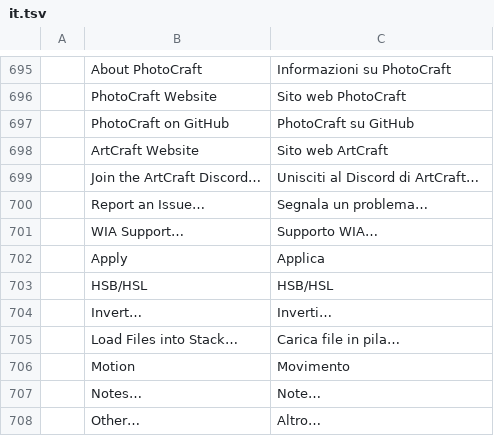
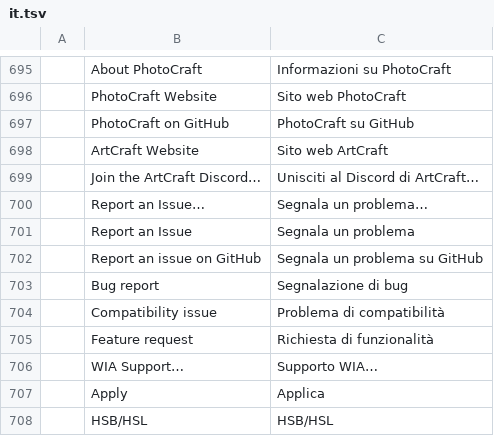
Before and after one commit to CryptoJones/photocraft, a TSV file: crates/ui-egui/src/i18n/it.tsv, drawn as a sheet; only a part is shown, gaps mark what is left out; the shorter side is filled out with more unchanged rows; the diff names each change by its address in the sheet, - before the commit and + after, or states it on an @@ line.

```diff
--- a/crates/ui-egui/src/i18n/it.tsv
+++ b/crates/ui-egui/src/i18n/it.tsv
+row 701:  | Report an Issue | Segnala un problema
+row 702:  | Report an issue on GitHub | Segnala un problema su GitHub
+row 703:  | Bug report | Segnalazione di bug
+row 704:  | Compatibility issue | Problema di compatibilità
+row 705:  | Feature request | Richiesta di funzionalità
```
Also changed, not shown: crates/ui-egui/src/i18n/de.tsv, crates/ui-egui/src/i18n/fr.tsv, 6 other files.
